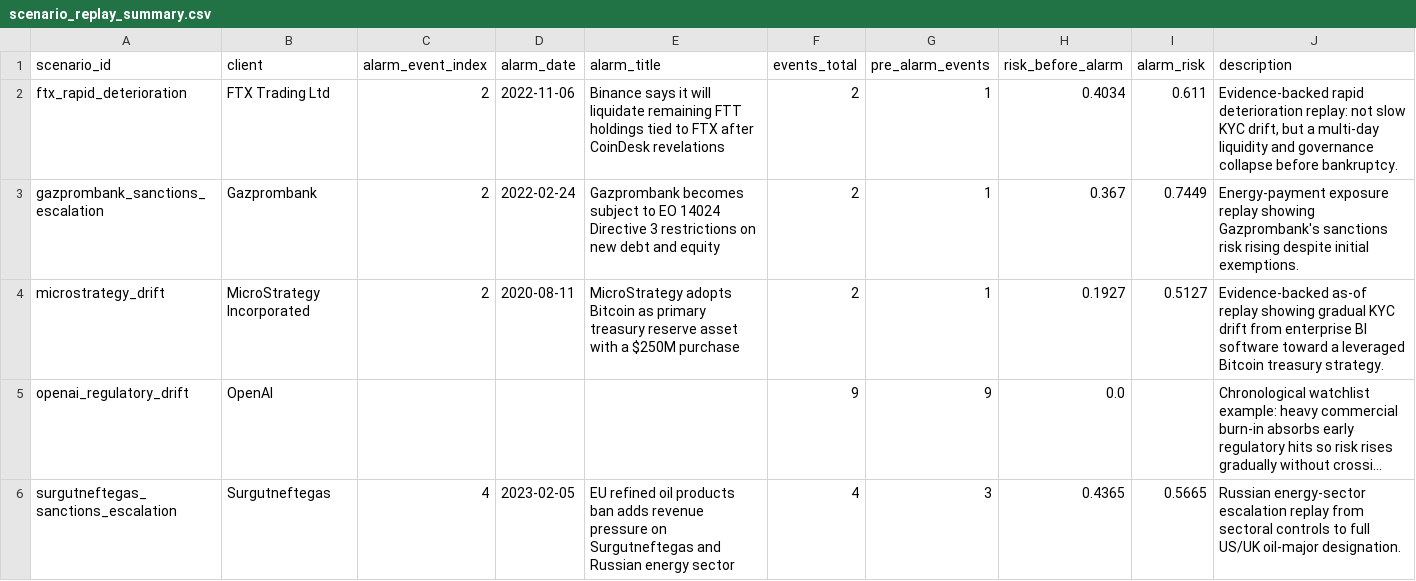
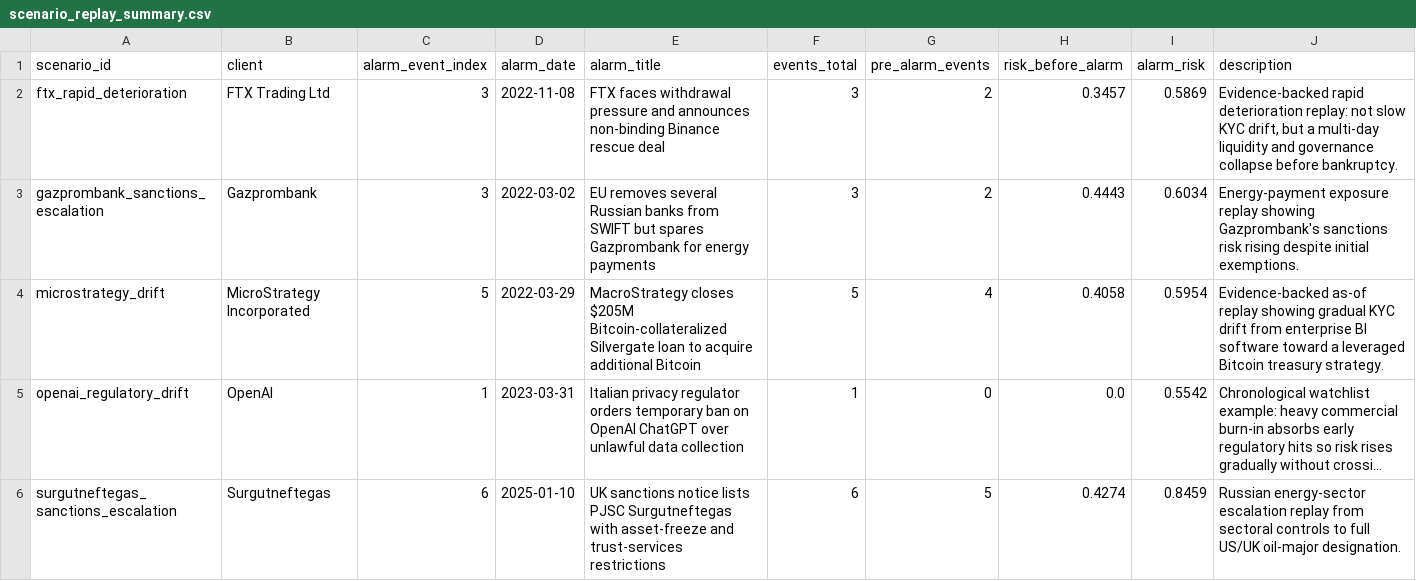
Before and after one commit to paulaa2/Amina-Bank-Dynamic-Risk-Profiling-System, a CSV file: data/scenario_replay_summary.csv, drawn as a sheet; only a part is shown; long unchanged cells end in …; the diff covers the shown part only; the diff names each change by its address in the sheet, - before the commit and + after, or states it on an @@ line.

```diff
--- a/data/scenario_replay_summary.csv
+++ b/data/scenario_replay_summary.csv
-C2:C3 (alarm_event_index): 2
+C2:C3 (alarm_event_index): 3
-D2 (alarm_date): 2022-11-06
+D2 (alarm_date): 2022-11-08
-E2 (alarm_title): Binance says it will liquidate remaining FTT holdings tied to FTX after CoinDesk revelations
+E2 (alarm_title): FTX faces withdrawal pressure and announces non-binding Binance rescue deal
-F2:F3 (events_total): 2
+F2:F3 (events_total): 3
-G2:G3 (pre_alarm_events): 1
+G2:G3 (pre_alarm_events): 2
-H2 (risk_before_alarm): 0.4034
+H2 (risk_before_alarm): 0.3457
-I2 (alarm_risk): 0.611
+I2 (alarm_risk): 0.5869
-D3 (alarm_date): 2022-02-24
+D3 (alarm_date): 2022-03-02
-E3 (alarm_title): Gazprombank becomes subject to EO 14024 Directive 3 restrictions on new debt and equity
+E3 (alarm_title): EU removes several Russian banks from SWIFT but spares Gazprombank for energy payments
-H3 (risk_before_alarm): 0.367
+H3 (risk_before_alarm): 0.4443
-I3 (alarm_risk): 0.7449
+I3 (alarm_risk): 0.6034
-C4 (alarm_event_index): 2
+C4 (alarm_event_index): 5
-D4 (alarm_date): 2020-08-11
+D4 (alarm_date): 2022-03-29
-E4 (alarm_title): MicroStrategy adopts Bitcoin as primary treasury reserve asset with a $250M purchase
+E4 (alarm_title): MacroStrategy closes $205M Bitcoin-collateralized Silvergate loan to acquire additional Bitcoin
-F4 (events_total): 2
+F4 (events_total): 5
-G4 (pre_alarm_events): 1
+G4 (pre_alarm_events): 4
-H4 (risk_before_alarm): 0.1927
+H4 (risk_before_alarm): 0.4058
-I4 (alarm_risk): 0.5127
+I4 (alarm_risk): 0.5954
-C5 (alarm_event_index): (empty)
+C5 (alarm_event_index): 1
-D5 (alarm_date): (empty)
+D5 (alarm_date): 2023-03-31
-E5 (alarm_title): (empty)
+E5 (alarm_title): Italian privacy regulator orders temporary ban on OpenAI ChatGPT over unlawful data collection
-F5 (events_total): 9
+F5 (events_total): 1
-G5 (pre_alarm_events): 9
+G5 (pre_alarm_events): 0
-I5 (alarm_risk): (empty)
+I5 (alarm_risk): 0.5542
-C6 (alarm_event_index): 4
+C6 (alarm_event_index): 6
-D6 (alarm_date): 2023-02-05
+D6 (alarm_date): 2025-01-10
-E6 (alarm_title): EU refined oil products ban adds revenue pressure on Surgutneftegas and Russian energy sector
+E6 (alarm_title): UK sanctions notice lists PJSC Surgutneftegas with asset-freeze and trust-services restrictions
-F6 (events_total): 4
+F6 (events_total): 6
-G6 (pre_alarm_events): 3
+G6 (pre_alarm_events): 5
-H6 (risk_before_alarm): 0.4365
+H6 (risk_before_alarm): 0.4274
-I6 (alarm_risk): 0.5665
+I6 (alarm_risk): 0.8459
```
Also changed, not shown: 14 edited cells elsewhere in this file, data/scenario_microstrategy_result.csv, data/scenario_replay_events.csv, 12 other files.
